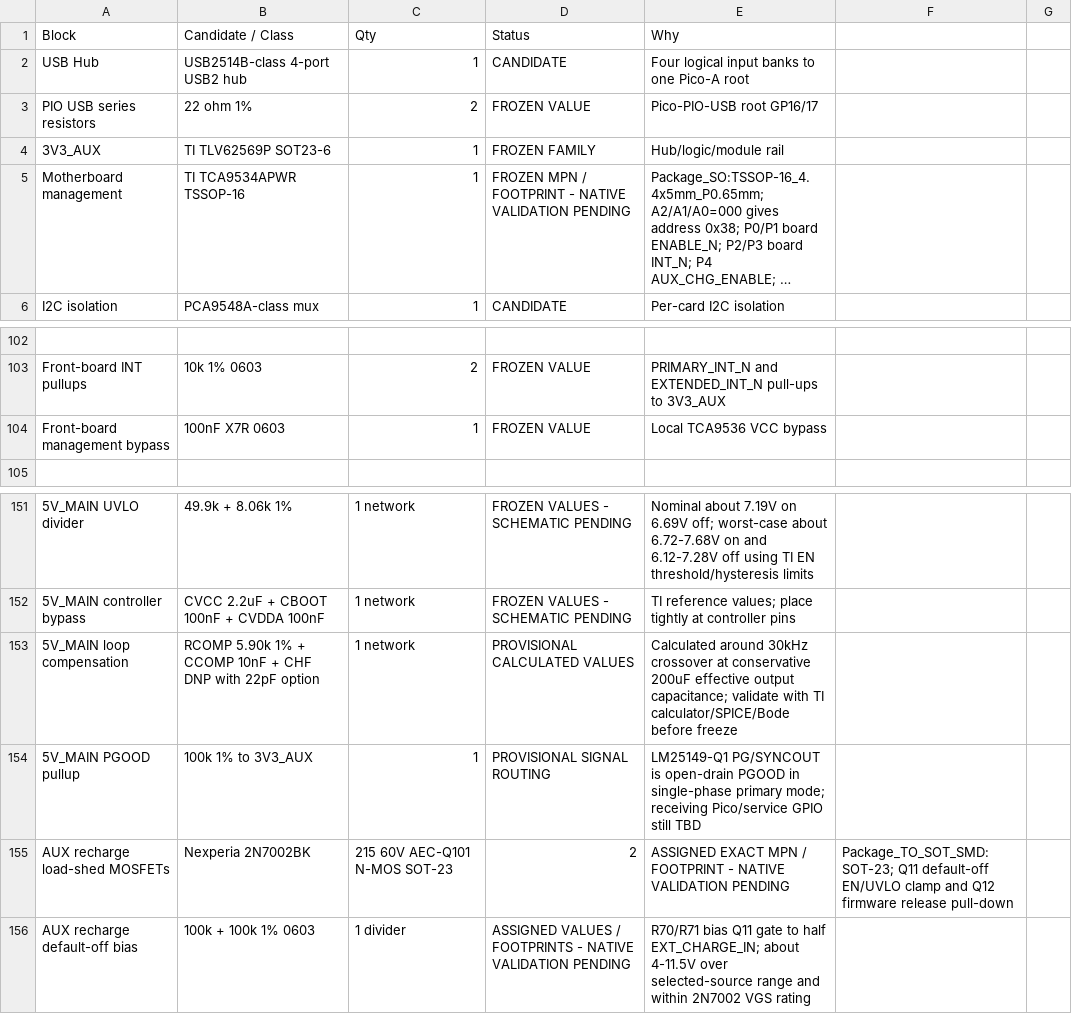
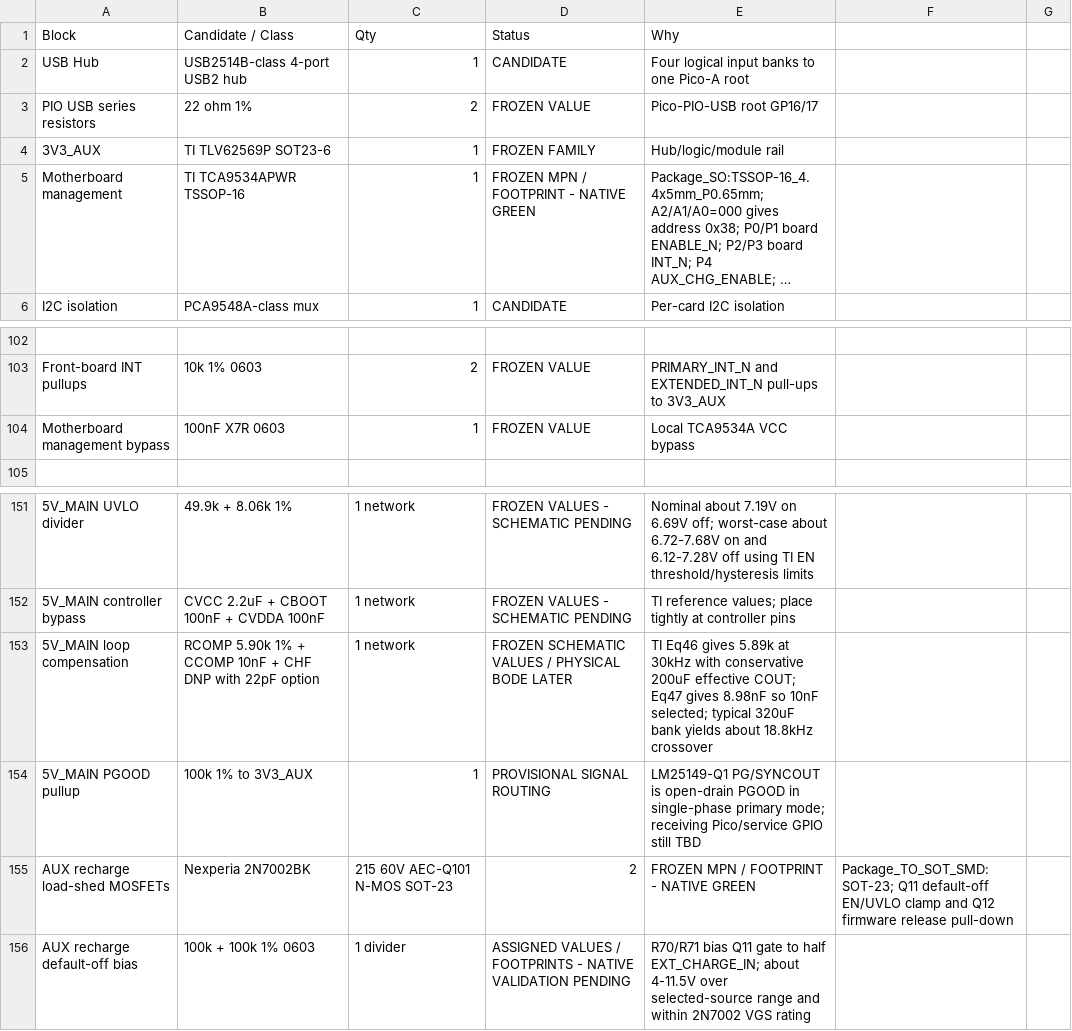
Before and after one commit to Ebdsaleh/SalixControllerBridge, a CSV file: hardware/motherboard/rev_a/docs/BOM_CANDIDATES.csv, drawn as a sheet; only a part is shown, gaps mark what is left out; long unchanged cells end in …; the diff names each change by its address in the sheet, - before the commit and + after, or states it on an @@ line.

Commit message:
Freeze load shedding and buck compensation

```diff
--- a/hardware/motherboard/rev_a/docs/BOM_CANDIDATES.csv
+++ b/hardware/motherboard/rev_a/docs/BOM_CANDIDATES.csv
-D5 (Status): FROZEN MPN / FOOTPRINT - NATIVE VALIDATION PENDING
+D5 (Status): FROZEN MPN / FOOTPRINT - NATIVE GREEN
-A104 (Block): Front-board management bypass
+A104 (Block): Motherboard management bypass
-E104 (Why): Local TCA9536 VCC bypass
+E104 (Why): Local TCA9534A VCC bypass
-D153 (Status): PROVISIONAL CALCULATED VALUES
+D153 (Status): FROZEN SCHEMATIC VALUES / PHYSICAL BODE LATER
-E153 (Why): Calculated around 30kHz crossover at conservative 200uF effective output capacitance; validate with TI calculator/SPICE/Bode before freeze
+E153 (Why): TI Eq46 gives 5.89k at 30kHz with conservative 200uF effective COUT; Eq47 gives 8.98nF so 10nF selected; typical 320uF bank yields about 18.8kHz crossover
-E155 (Why): ASSIGNED EXACT MPN / FOOTPRINT - NATIVE VALIDATION PENDING
+E155 (Why): FROZEN MPN / FOOTPRINT - NATIVE GREEN
```
Also changed, not shown: 3 other files.
